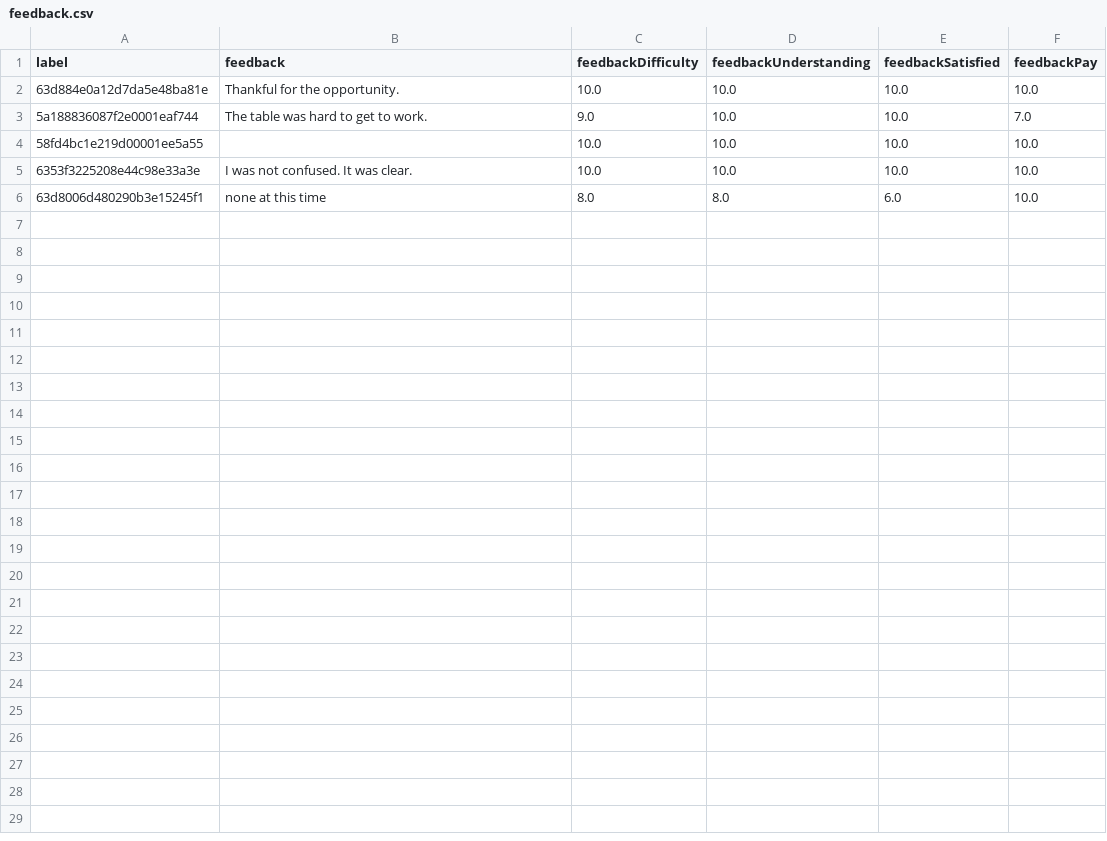
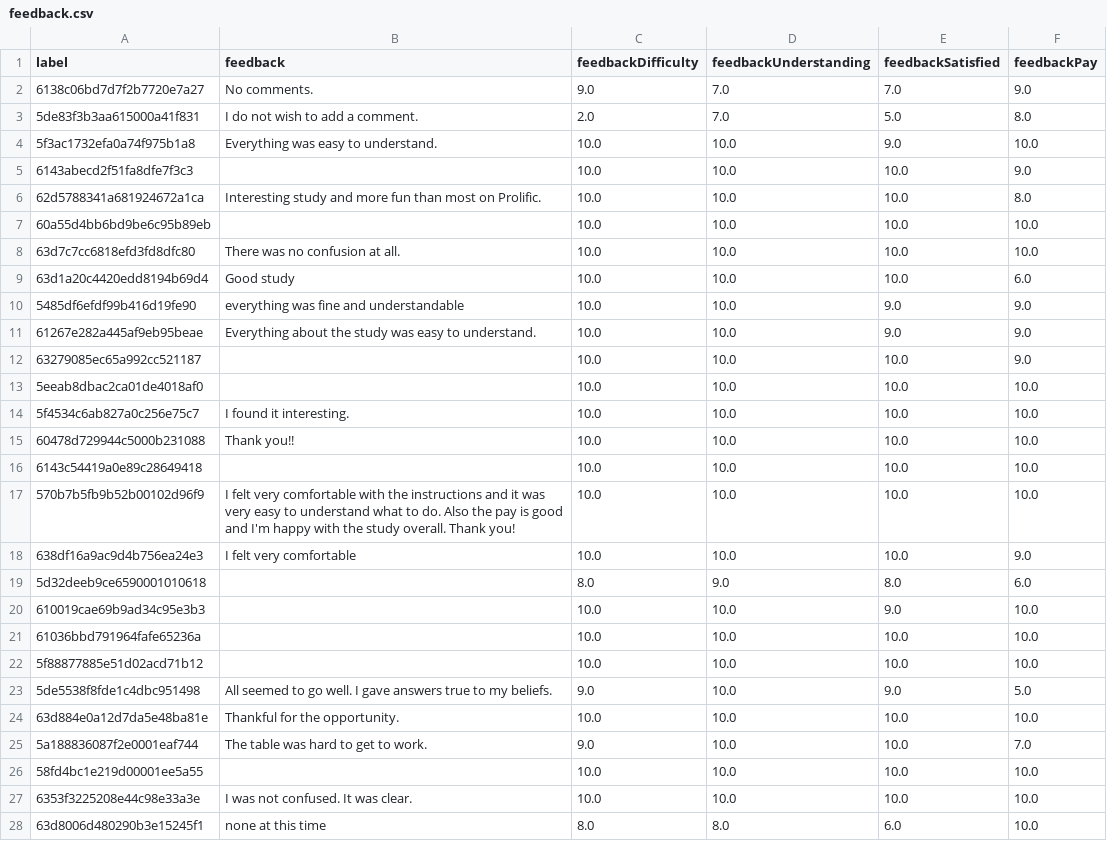
Before and after one commit to LukasBolte/Welfare2, a CSV file: output/2023-07-pilot/feedback.csv, drawn as a sheet.

```diff
--- a/output/2023-07-pilot/feedback.csv
+++ b/output/2023-07-pilot/feedback.csv
@@ -1,2 +1,24 @@
 label,feedback,feedbackDifficulty,feedbackUnderstanding,feedbackSatisfied,feedbackPay
+6138c06bd7d7f2b7720e7a27,No comments.,9.0,7.0,7.0,9.0
+5de83f3b3aa615000a41f831,I do not wish to add a comment.,2.0,7.0,5.0,8.0
+5f3ac1732efa0a74f975b1a8,Everything was easy to understand.,10.0,10.0,9.0,10.0
+6143abecd2f51fa8dfe7f3c3,,10.0,10.0,10.0,9.0
+62d5788341a681924672a1ca,Interesting study and more fun than most on Prolific.,10.0,10.0,10.0,8.0
+60a55d4bb6bd9be6c95b89eb,,10.0,10.0,10.0,10.0
+63d7c7cc6818efd3fd8dfc80,There was no confusion at all. ,10.0,10.0,10.0,10.0
+63d1a20c4420edd8194b69d4,Good study,10.0,10.0,10.0,6.0
+5485df6efdf99b416d19fe90,everything was fine and understandable,10.0,10.0,9.0,9.0
+61267e282a445af9eb95beae,Everything about the study was easy to understand. ,10.0,10.0,9.0,9.0
+63279085ec65a992cc521187,,10.0,10.0,10.0,9.0
+5eeab8dbac2ca01de4018af0,,10.0,10.0,10.0,10.0
+5f4534c6ab827a0c256e75c7,I found it interesting.,10.0,10.0,10.0,10.0
+60478d729944c5000b231088,Thank you!!,10.0,10.0,10.0,10.0
+6143c54419a0e89c28649418,,10.0,10.0,10.0,10.0
+570b7b5fb9b52b00102d96f9,I felt very comfortable with the instructions and it was very easy to understand what to do.  Also the pay is good and I'm happy with the study overall.  Thank you!,10.0,10.0,10.0,10.0
+638df16a9ac9d4b756ea24e3,I felt very comfortable,10.0,10.0,10.0,9.0
+5d32deeb9ce6590001010618,,8.0,9.0,8.0,6.0
+610019cae69b9ad34c95e3b3,,10.0,10.0,9.0,10.0
+61036bbd791964fafe65236a,,10.0,10.0,10.0,10.0
+5f88877885e51d02acd71b12,,10.0,10.0,10.0,10.0
+5de5538f8fde1c4dbc951498,All seemed to go well. I gave answers true to my beliefs.,9.0,10.0,9.0,5.0
 63d884e0a12d7da5e48ba81e,Thankful for the opportunity.,10.0,10.0,10.0,10.0
```
Also changed, not shown: 26 other files.
